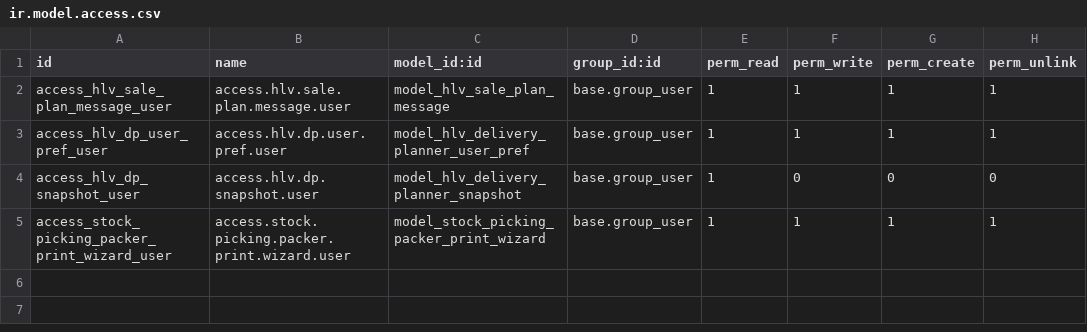
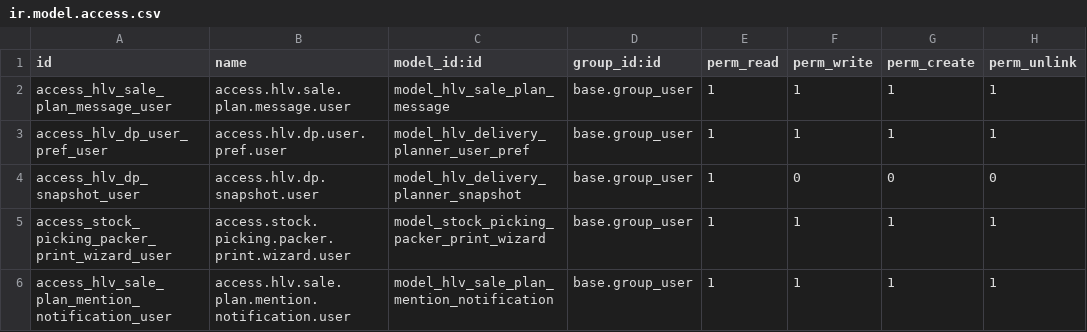
Before and after one commit to hivongseth2/HLV-odoo-crm, a CSV file: custom_addons/hlv_sale_delivery_planning/security/ir.model.access.csv, drawn as a sheet; the diff names each change by its address in the sheet, - before the commit and + after, or states it on an @@ line.

Commit message:
sale delivery plan : mention alias bus public view

```diff
--- a/custom_addons/hlv_sale_delivery_planning/security/ir.model.access.csv
+++ b/custom_addons/hlv_sale_delivery_planning/security/ir.model.access.csv
+row 6: access_hlv_sale_plan_mention_notification_user | access.hlv.sale.plan.mention.notification.user | model_hlv_sale_plan_mention_notification | base.group_user | 1 | 1 | 1 | 1
```
Also changed, not shown: 18 other files.
